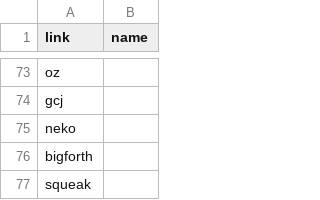
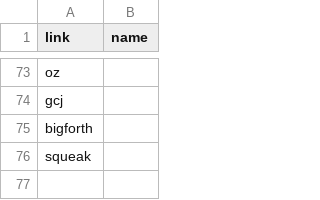
Before and after one commit to kragen/shootout, a CSV file: website/websites/gp4sandbox/include.csv, drawn as a sheet; only a part is shown, gaps mark what is left out; the diff names each change by its address in the sheet, - before the commit and + after, or states it on an @@ line.

```diff
--- a/website/websites/gp4sandbox/include.csv
+++ b/website/websites/gp4sandbox/include.csv
-row 75: neko
```
Also changed, not shown: 1 other file.
